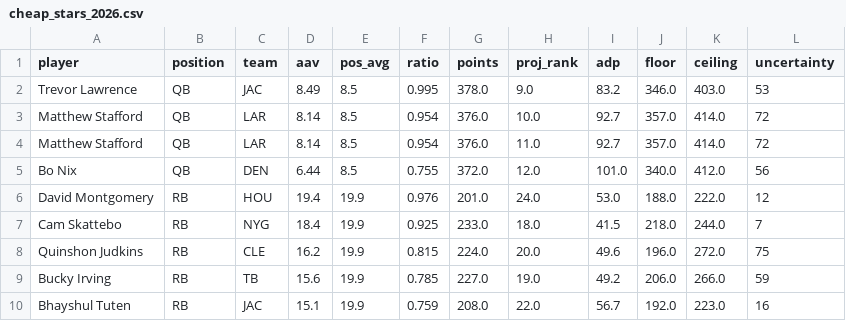
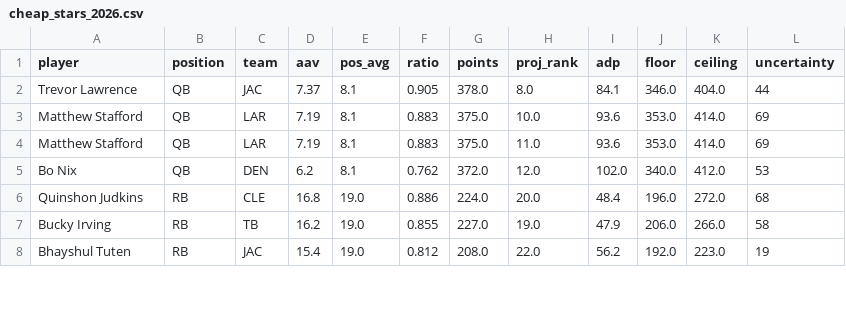
Before and after one commit to drburke-droid/NFL, a CSV file: outputs/cheap_stars_2026.csv, drawn as a sheet; only a part is shown; the diff covers the shown part only.

```diff
--- a/outputs/cheap_stars_2026.csv
+++ b/outputs/cheap_stars_2026.csv
@@ -1,10 +1,8 @@
 player,position,team,aav,pos_avg,ratio,points,proj_rank,adp,floor,ceiling,uncertainty
-Trevor Lawrence,QB,JAC,8.49,8.5,0.995,378.0,9.0,83.2,346.0,403.0,53
-Matthew Stafford,QB,LAR,8.14,8.5,0.954,376.0,10.0,92.7,357.0,414.0,72
-Matthew Stafford,QB,LAR,8.14,8.5,0.954,376.0,11.0,92.7,357.0,414.0,72
-Bo Nix,QB,DEN,6.44,8.5,0.755,372.0,12.0,101.0,340.0,412.0,56
-David Montgomery,RB,HOU,19.4,19.9,0.976,201.0,24.0,53.0,188.0,222.0,12
-Cam Skattebo,RB,NYG,18.4,19.9,0.925,233.0,18.0,41.5,218.0,244.0,7
-Quinshon Judkins,RB,CLE,16.2,19.9,0.815,224.0,20.0,49.6,196.0,272.0,75
-Bucky Irving,RB,TB,15.6,19.9,0.785,227.0,19.0,49.2,206.0,266.0,59
-Bhayshul Tuten,RB,JAC,15.1,19.9,0.759,208.0,22.0,56.7,192.0,223.0,16
+Trevor Lawrence,QB,JAC,7.37,8.1,0.905,378.0,8.0,84.1,346.0,404.0,44
+Matthew Stafford,QB,LAR,7.19,8.1,0.883,375.0,10.0,93.6,353.0,414.0,69
+Matthew Stafford,QB,LAR,7.19,8.1,0.883,375.0,11.0,93.6,353.0,414.0,69
+Bo Nix,QB,DEN,6.2,8.1,0.762,372.0,12.0,102.0,340.0,412.0,53
+Quinshon Judkins,RB,CLE,16.8,19.0,0.886,224.0,20.0,48.4,196.0,272.0,68
+Bucky Irving,RB,TB,16.2,19.0,0.855,227.0,19.0,47.9,206.0,266.0,58
+Bhayshul Tuten,RB,JAC,15.4,19.0,0.812,208.0,22.0,56.2,192.0,223.0,19
```
Also changed, not shown: 2 added rows, 4 removed rows and 62 edited cells elsewhere in this file, data/espn_salaries_2026.csv, data/ffanalytics/FFAn_league/projections_2026_wk0.csv, 26 other files.
